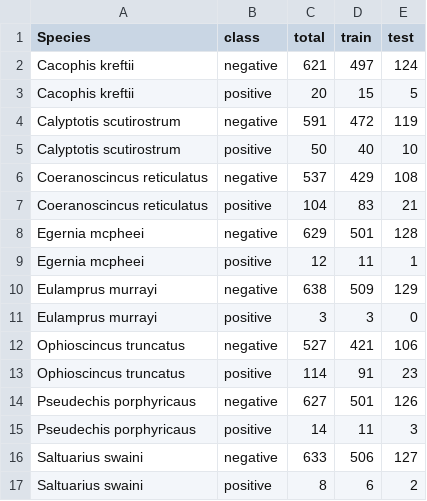
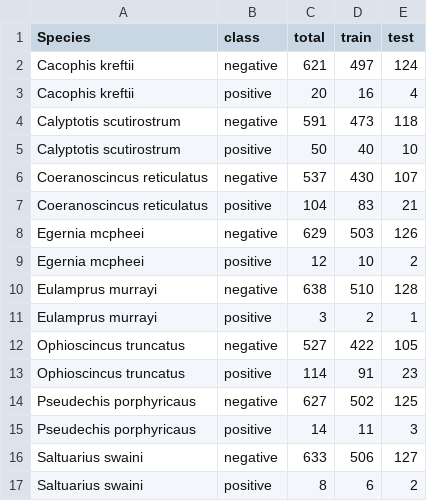
Before and after one commit to RuiyeGu/species-distribution-modelling, a CSV file: Random Forest/split_summary.csv, drawn as a sheet.

```diff
--- a/Random Forest/split_summary.csv
+++ b/Random Forest/split_summary.csv
@@ -2,14 +2,14 @@ Species,class,total,train,test
 Cacophis kreftii,negative,621,497,124
-Cacophis kreftii,positive,20,15,5
-Calyptotis scutirostrum,negative,591,472,119
+Cacophis kreftii,positive,20,16,4
+Calyptotis scutirostrum,negative,591,473,118
 Calyptotis scutirostrum,positive,50,40,10
-Coeranoscincus reticulatus,negative,537,429,108
+Coeranoscincus reticulatus,negative,537,430,107
 Coeranoscincus reticulatus,positive,104,83,21
-Egernia mcpheei,negative,629,501,128
-Egernia mcpheei,positive,12,11,1
-Eulamprus murrayi,negative,638,509,129
-Eulamprus murrayi,positive,3,3,0
-Ophioscincus truncatus,negative,527,421,106
+Egernia mcpheei,negative,629,503,126
+Egernia mcpheei,positive,12,10,2
+Eulamprus murrayi,negative,638,510,128
+Eulamprus murrayi,positive,3,2,1
+Ophioscincus truncatus,negative,527,422,105
 Ophioscincus truncatus,positive,114,91,23
-Pseudechis porphyricaus,negative,627,501,126
+Pseudechis porphyricaus,negative,627,502,125
 Pseudechis porphyricaus,positive,14,11,3
```
Also changed, not shown: Random Forest/rf_single_vs_multi_results.csv, Random Forest/submission_rf_baseline.csv, 5 other files.
